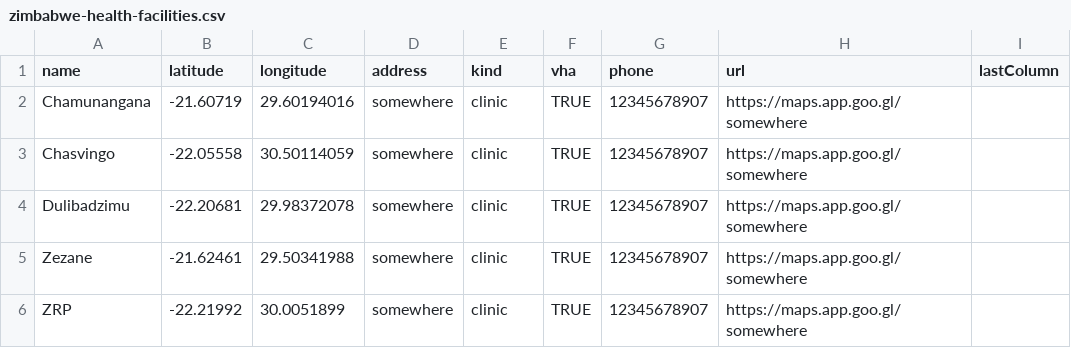
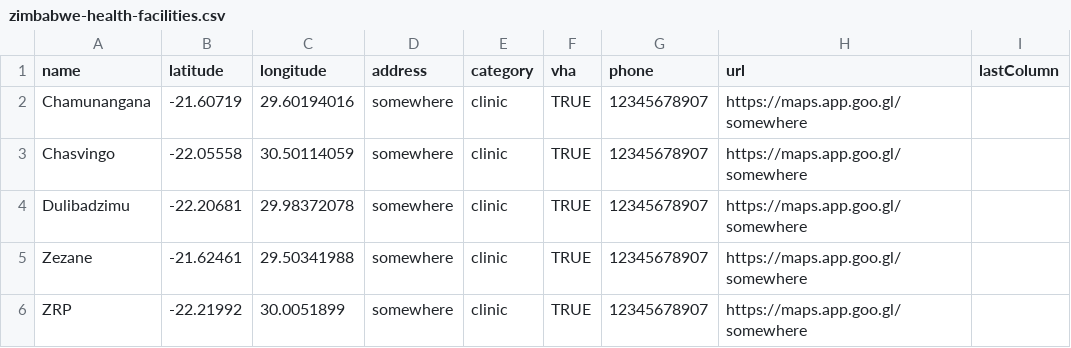
Before and after one commit to txandmj/virtual-hospitals-africa, a CSV file: db/resources/zimbabwe-health-facilities.csv, drawn as a sheet; only a part is shown.

```diff
--- a/db/resources/zimbabwe-health-facilities.csv
+++ b/db/resources/zimbabwe-health-facilities.csv
@@ -1,2 +1,2 @@
-name,latitude,longitude,address,kind,vha,phone,url,lastColumn
+name,latitude,longitude,address,category,vha,phone,url,lastColumn
 Chamunangana,-21.60719,29.60194016,somewhere,clinic,TRUE,12345678907,https://maps.app.goo.gl/somewhere,
```
Also changed, not shown: 4 other files.
